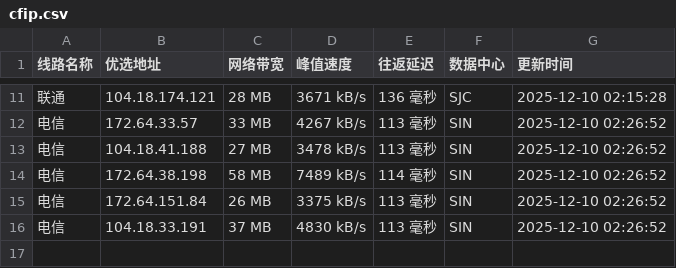
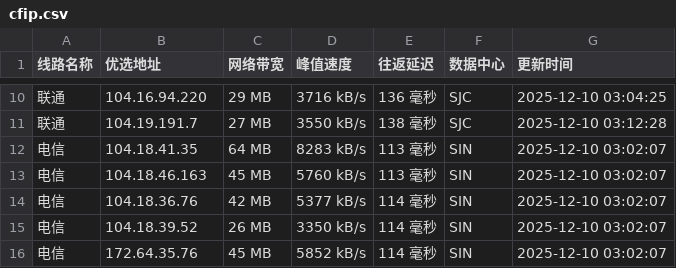
Before and after one commit to xing2kong/cfipv4db, a CSV file: cfip.csv, drawn as a sheet; only a part is shown, gaps mark what is left out; the diff covers the shown part only.

```diff
--- a/cfip.csv
+++ b/cfip.csv
@@ -11,6 +10,7 @@
-联通,104.18.174.121,28 MB,3671 kB/s,136 毫秒,SJC,2025-12-10 02:15:28
-电信,172.64.33.57,33 MB,4267 kB/s,113 毫秒,SIN,2025-12-10 02:26:52
-电信,104.18.41.188,27 MB,3478 kB/s,113 毫秒,SIN,2025-12-10 02:26:52
-电信,172.64.38.198,58 MB,7489 kB/s,114 毫秒,SIN,2025-12-10 02:26:52
-电信,172.64.151.84,26 MB,3375 kB/s,113 毫秒,SIN,2025-12-10 02:26:52
-电信,104.18.33.191,37 MB,4830 kB/s,113 毫秒,SIN,2025-12-10 02:26:52
+联通,104.16.94.220,29 MB,3716 kB/s,136 毫秒,SJC,2025-12-10 03:04:25
+联通,104.19.191.7,27 MB,3550 kB/s,138 毫秒,SJC,2025-12-10 03:12:28
+电信,104.18.41.35,64 MB,8283 kB/s,113 毫秒,SIN,2025-12-10 03:02:07
+电信,104.18.46.163,45 MB,5760 kB/s,113 毫秒,SIN,2025-12-10 03:02:07
+电信,104.18.36.76,42 MB,5377 kB/s,114 毫秒,SIN,2025-12-10 03:02:07
+电信,104.18.39.52,26 MB,3350 kB/s,114 毫秒,SIN,2025-12-10 03:02:07
+电信,172.64.35.76,45 MB,5852 kB/s,114 毫秒,SIN,2025-12-10 03:02:07
```
Also changed, not shown: 2 added rows, 3 removed rows and 28 edited cells elsewhere in this file, 1 other file.
